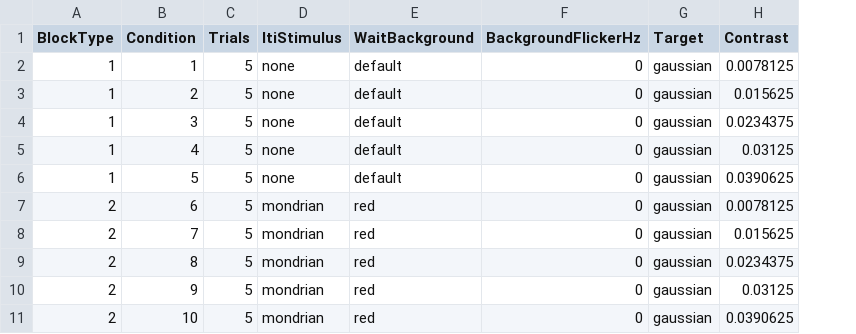
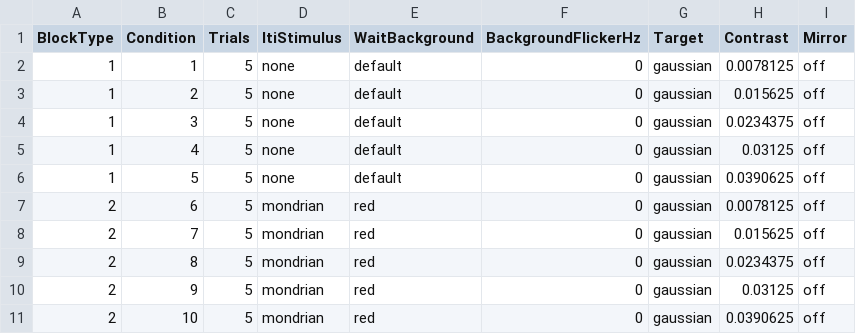
Before and after one commit to jsdpag/rt-detect, a CSV file: trial_condition_table.csv, drawn as a sheet; the diff names each change by its address in the sheet, - before the commit and + after, or states it on an @@ line.

Commit message:
Implemented Mirror parameter for trial conditions. This can enable the target to be mirrored across the fixation point. In other words, it swings the target around the fixation point by 180 degrees, at the same eccentricity.

```diff
--- a/trial_condition_table.csv
+++ b/trial_condition_table.csv
+column I (Mirror), rows 2-11: all off
```
Also changed, not shown: 1 other file.
